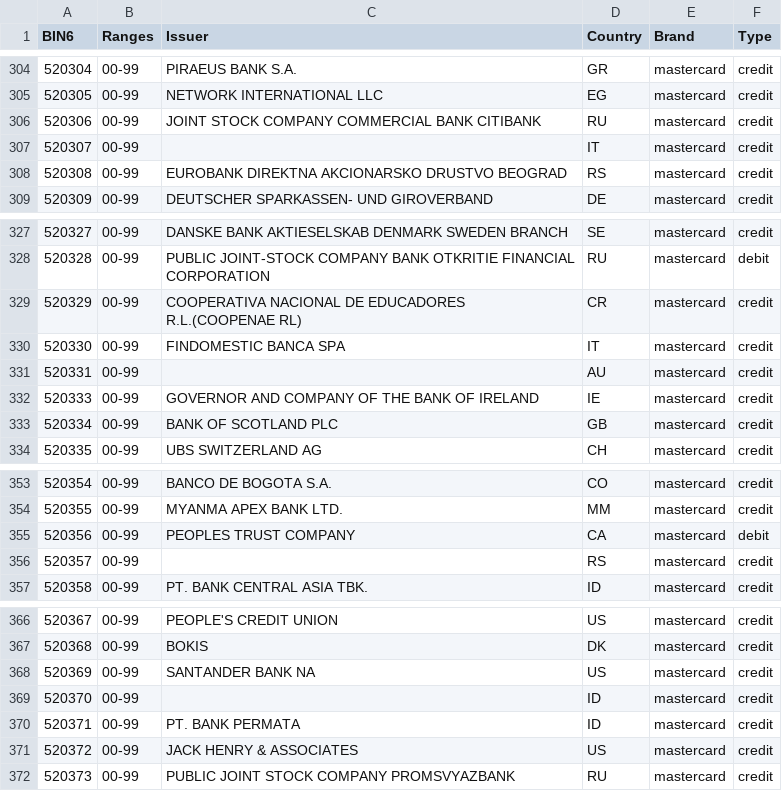
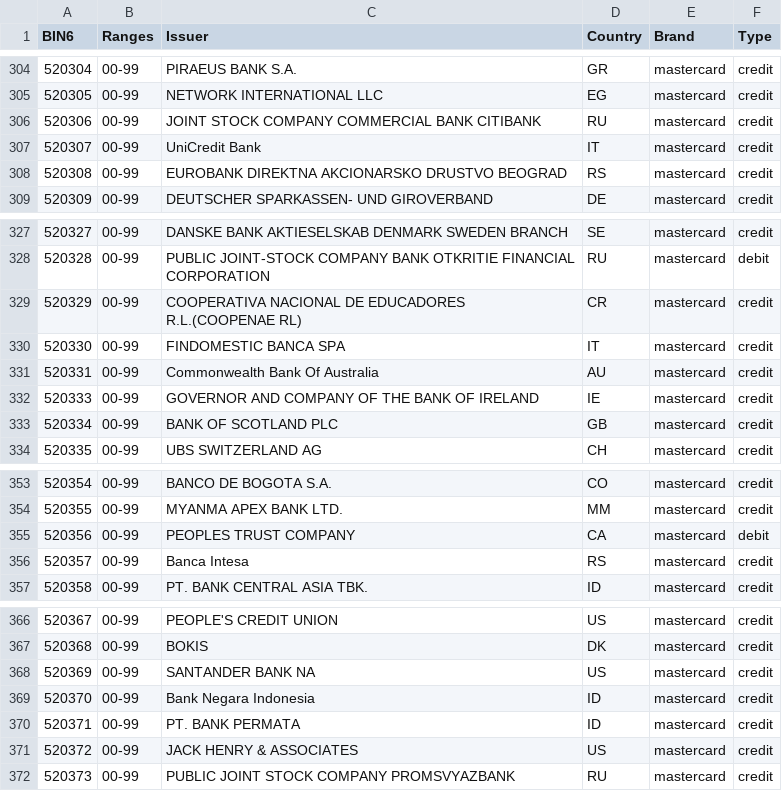
Before and after one commit to Wayproyect/openbiin, a CSV file: functions/data/52.csv, drawn as a sheet; only a part is shown, gaps mark what is left out; the diff covers the shown part only.

```diff
--- a/functions/data/52.csv
+++ b/functions/data/52.csv
@@ -306,3 +306,3 @@ BIN6,Ranges,Issuer,Country,Brand,Type
 520306,00-99,JOINT STOCK COMPANY COMMERCIAL BANK CITIBANK,RU,mastercard,credit
-520307,00-99,,IT,mastercard,credit
+520307,00-99,UniCredit Bank,IT,mastercard,credit
 520308,00-99,EUROBANK DIREKTNA AKCIONARSKO DRUSTVO BEOGRAD,RS,mastercard,credit
@@ -330,3 +330,3 @@ BIN6,Ranges,Issuer,Country,Brand,Type
 520330,00-99,FINDOMESTIC BANCA SPA,IT,mastercard,credit
-520331,00-99,,AU,mastercard,credit
+520331,00-99,Commonwealth Bank Of Australia,AU,mastercard,credit
 520333,00-99,GOVERNOR AND COMPANY OF THE BANK OF IRELAND,IE,mastercard,credit
@@ -355,3 +355,3 @@ BIN6,Ranges,Issuer,Country,Brand,Type
 520356,00-99,PEOPLES TRUST COMPANY,CA,mastercard,debit
-520357,00-99,,RS,mastercard,credit
+520357,00-99,Banca Intesa,RS,mastercard,credit
 520358,00-99,PT. BANK CENTRAL ASIA TBK.,ID,mastercard,credit
@@ -368,3 +368,3 @@ BIN6,Ranges,Issuer,Country,Brand,Type
 520369,00-99,SANTANDER BANK NA,US,mastercard,credit
-520370,00-99,,ID,mastercard,credit
+520370,00-99,Bank Negara Indonesia,ID,mastercard,credit
 520371,00-99,PT. BANK PERMATA,ID,mastercard,credit
```
Also changed, not shown: 6 edited cells elsewhere in this file.
